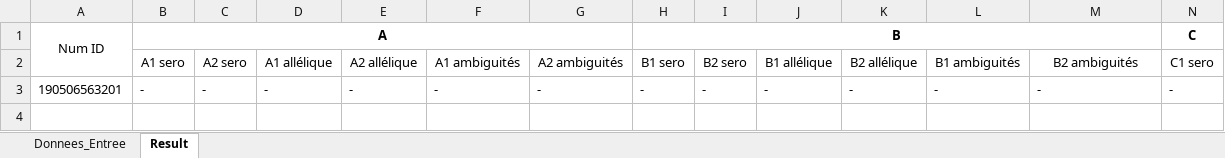
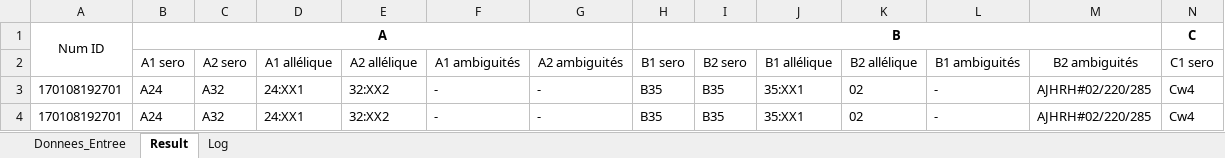
Before and after one commit to warreg/VBA_Scripts, an Excel workbook: Stage/DataExtract_V2.xlsm, sheet Result, drawn as a sheet; only a part is shown; values as stored, in another font and other column widths than the file's, no borders; removed rows and columns are numbered as before the commit, all else as after; rows hold the shown columns only; the diff names each change by its address in the sheet, - before the commit and + after, or states it on an @@ line.

Commit message:
16/07 14h

```diff
--- a/Stage/DataExtract_V2.xlsm (sheet Result)
+++ b/Stage/DataExtract_V2.xlsm (sheet Result)
@@ sheet tab unhidden: Log @@
-row 3: 190506563201 | - | - | - | - | - | - | - | - | - | - | - | - | -
+row 3: 170108192701 | A24 | A32 | 24:XX1 | 32:XX2 | - | - | B35 | B35 | 35:XX1 | 02 | - | AJHRH#02/220/285 | Cw4
+row 4: 170108192701 | A24 | A32 | 24:XX1 | 32:XX2 | - | - | B35 | B35 | 35:XX1 | 02 | - | AJHRH#02/220/285 | Cw4
```
Also changed, not shown: sheet Donnees_Entree, charts or pictures.
